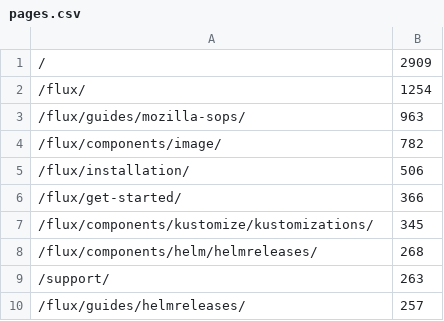
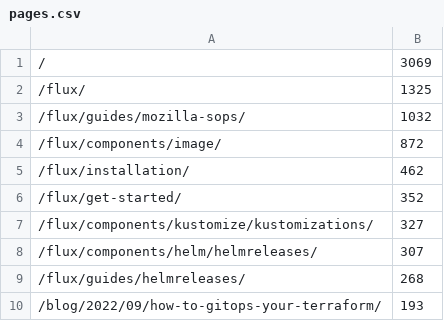
Before and after one commit to fluxcd/stats, a CSV file: pages.csv, drawn as a sheet.

```diff
--- a/pages.csv
+++ b/pages.csv
@@ -1,10 +1,10 @@
-/,2909
-/flux/,1254
-/flux/guides/mozilla-sops/,963
-/flux/components/image/,782
-/flux/installation/,506
-/flux/get-started/,366
-/flux/components/kustomize/kustomizations/,345
-/flux/components/helm/helmreleases/,268
-/support/,263
-/flux/guides/helmreleases/,257
+/,3069
+/flux/,1325
+/flux/guides/mozilla-sops/,1032
+/flux/components/image/,872
+/flux/installation/,462
+/flux/get-started/,352
+/flux/components/kustomize/kustomizations/,327
+/flux/components/helm/helmreleases/,307
+/flux/guides/helmreleases/,268
+/blog/2022/09/how-to-gitops-your-terraform/,193
```
Also changed, not shown: not_found.csv, 4 other files.
